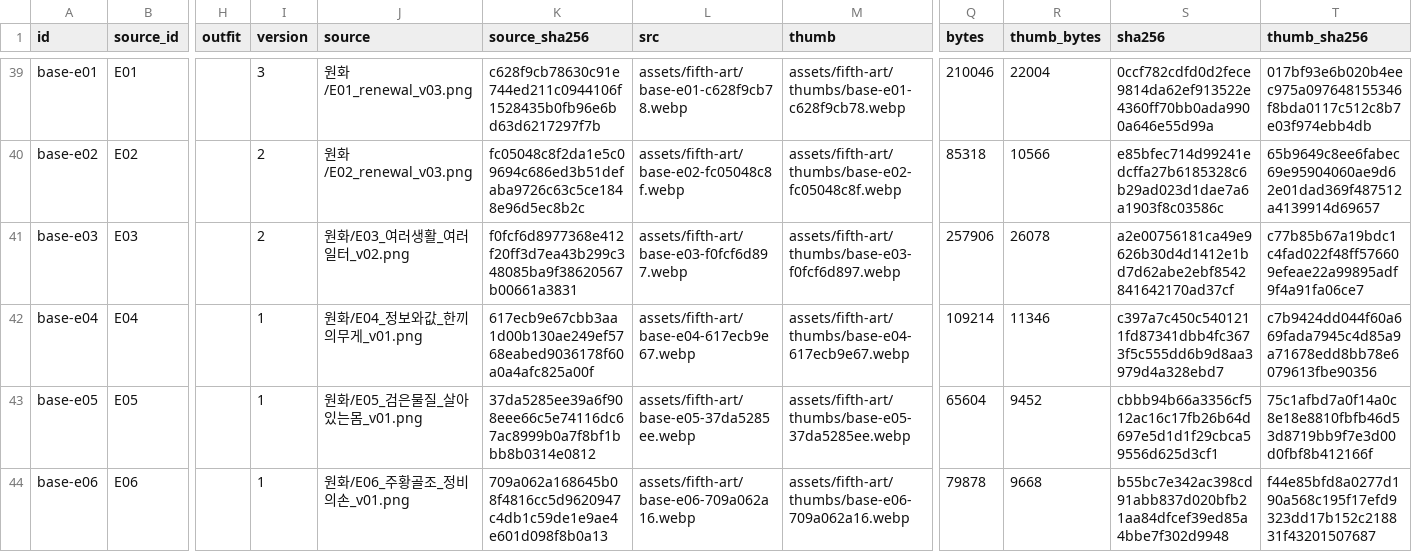
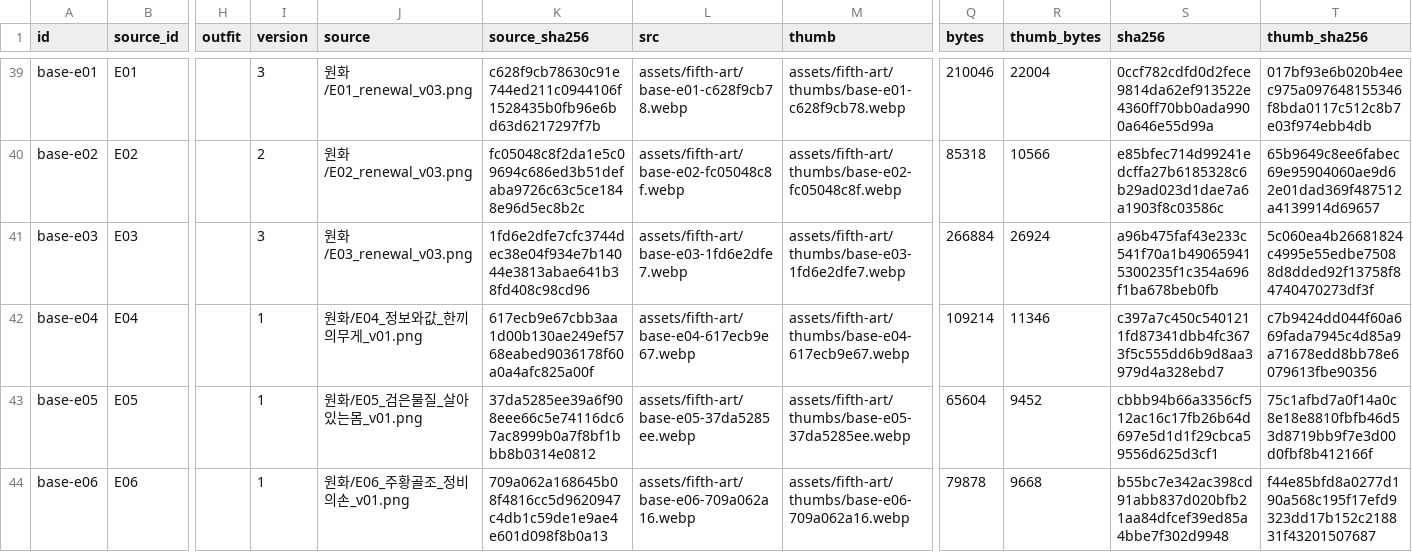
Before and after one commit to whtdrgongmail/MEJEwiki, a CSV file: fewk/assets/fifth-art/web-image-info.csv, drawn as a sheet; only a part is shown, gaps mark what is left out; the diff names each change by its address in the sheet, - before the commit and + after, or states it on an @@ line.

Commit message:
Renew E03 fashion and working street panorama in cel style

```diff
--- a/fewk/assets/fifth-art/web-image-info.csv
+++ b/fewk/assets/fifth-art/web-image-info.csv
-I41 (version): 2
+I41 (version): 3
-J41 (source): 원화/E03_여러생활_여러일터_v02.png
+J41 (source): 원화/E03_renewal_v03.png
-K41 (source_sha256): f0fcf6d8977368e412f20ff3d7ea43b299c348085ba9f38620567b00661a3831
+K41 (source_sha256): 1fd6e2dfe7cfc3744dec38e04f934e7b14044e3813abae641b38fd408c98cd96
-L41 (src): assets/fifth-art/base-e03-f0fcf6d897.webp
+L41 (src): assets/fifth-art/base-e03-1fd6e2dfe7.webp
-M41 (thumb): assets/fifth-art/thumbs/base-e03-f0fcf6d897.webp
+M41 (thumb): assets/fifth-art/thumbs/base-e03-1fd6e2dfe7.webp
-Q41 (bytes): 257906
+Q41 (bytes): 266884
-R41 (thumb_bytes): 26078
+R41 (thumb_bytes): 26924
-S41 (sha256): a2e00756181ca49e9626b30d4d1412e1bd7d62abe2ebf8542841642170ad37cf
+S41 (sha256): a96b475faf43e233c541f70a1b490659415300235f1c354a696f1ba678beb0fb
-T41 (thumb_sha256): c77b85b67a19bdc1c4fad022f48ff576609efeae22a99895adf9f4a91fa06ce7
+T41 (thumb_sha256): 5c060ea4b26681824c4995e55edbe75088d8dded92f13758f84740470273df3f
```
Also changed, not shown: 3 other files.
